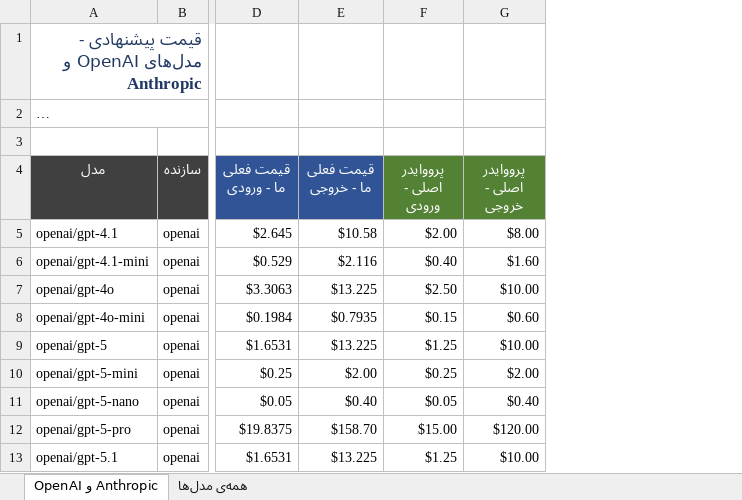
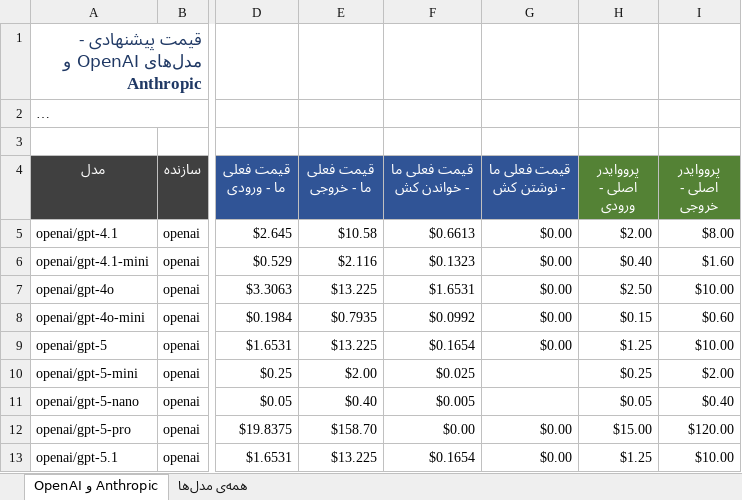
Before and after one commit to mikaeiliarefeh-sudo/sotoon, an Excel workbook: sotoon_offer_prices.xlsx, sheet OpenAI و Anthropic, drawn as a sheet; only a part is shown, gaps mark what is left out; long unchanged cells end in …; values as stored, in another font and other column widths than the file's, no borders; the diff names each change by its address in the sheet, - before the commit and + after, or states it on an @@ line.

```diff
--- a/sotoon_offer_prices.xlsx (sheet OpenAI و Anthropic)
+++ b/sotoon_offer_prices.xlsx (sheet OpenAI و Anthropic)
+column F (قیمت فعلی ما - خواندن کش), rows 5-13: $0.6613 | $0.1323 | $1.6531 | $0.0992 | $0.1654 | $0.025 | $0.005 | $0.00 | $0.1654
+column G (قیمت فعلی ما - نوشتن کش), rows 5-13: $0.00 | $0.00 | $0.00 | $0.00 | $0.00 |  |  | $0.00 | $0.00
```
Also changed, not shown: sheet همه‌ی مدل‌ها, 1 other file.
